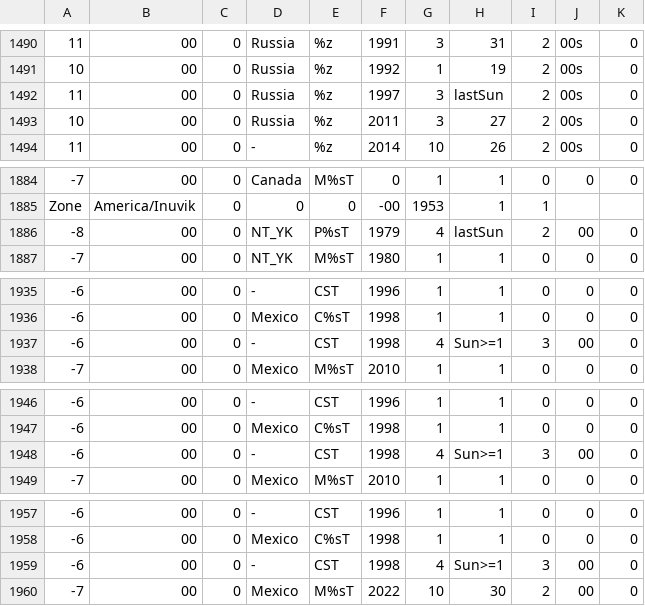
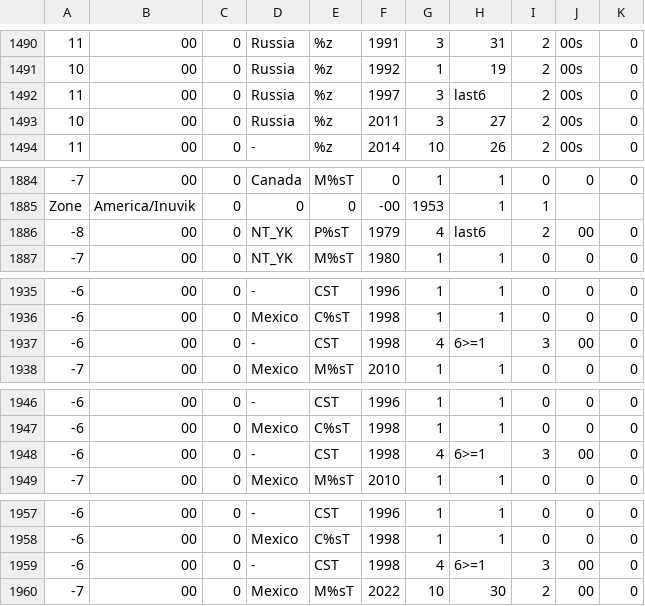
Before and after one commit to jankampherbeek/EnigmaSuite, a CSV file: Enigma/tz-coord/tzdata.csv, drawn as a sheet; only a part is shown, gaps mark what is left out; the diff covers the shown part only; the diff names each change by its address in the sheet, - before the commit and + after, or states it on an @@ line.

```diff
--- a/Enigma/tz-coord/tzdata.csv
+++ b/Enigma/tz-coord/tzdata.csv
-H1492: lastSun
+H1492: last6
-H1886: lastSun
+H1886: last6
-H1937: Sun>=1
+H1937: 6>=1
-H1948: Sun>=1
+H1948: 6>=1
-H1959: Sun>=1
+H1959: 6>=1
```
Also changed, not shown: 11 edited cells elsewhere in this file, Enigma/tz-coord/dstdata.csv, 21 other files.
